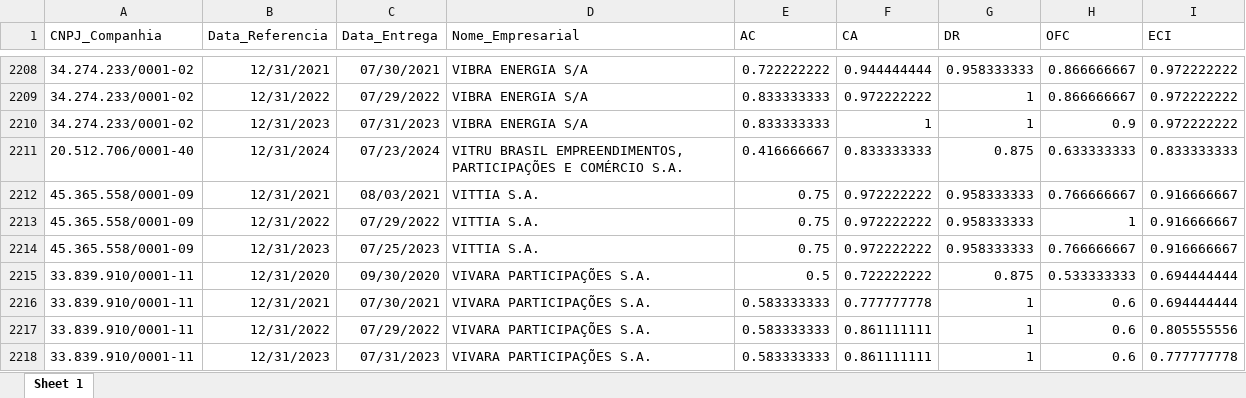
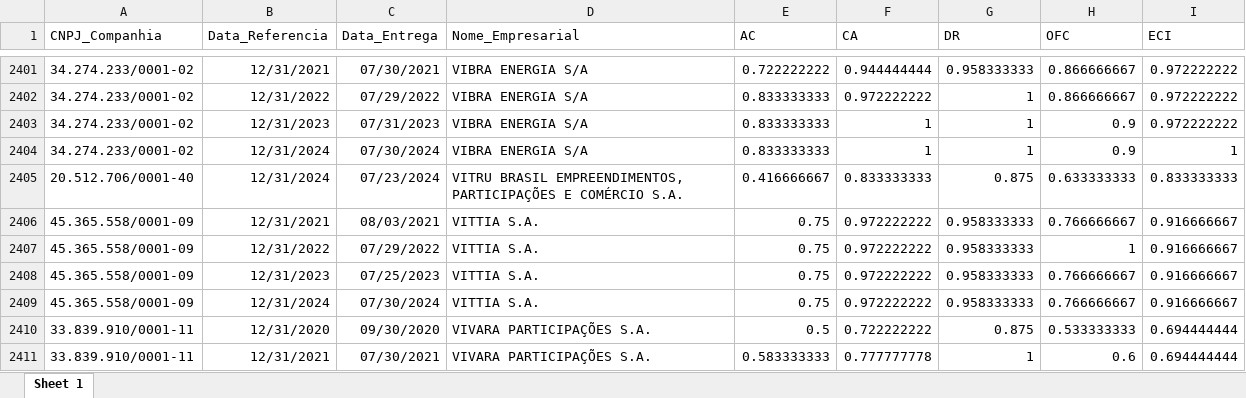
Before and after one commit to mvlp/celta, an Excel workbook: public/docs/index_05_dim_CG.xlsx, sheet Sheet 1, drawn as a sheet; only a part is shown, gaps mark what is left out; the shorter side is filled out with more unchanged rows; values as stored, in another font and other column widths than the file's, no borders; the diff covers the shown part only; the diff names each change by its address in the sheet, - before the commit and + after, or states it on an @@ line.

```diff
--- a/public/docs/index_05_dim_CG.xlsx (sheet Sheet 1)
+++ b/public/docs/index_05_dim_CG.xlsx (sheet Sheet 1)
+row 2404: 34.274.233/0001-02 | 12/31/2024 | 07/30/2024 | VIBRA ENERGIA S/A | 0.833333333 | 1 | 1 | 0.9 | 1
+row 2409: 45.365.558/0001-09 | 12/31/2024 | 07/30/2024 | VITTIA S.A. | 0.75 | 0.972222222 | 0.958333333 | 0.766666667 | 0.916666667
```
Also changed, not shown: 200 added rows elsewhere in this sheet, public/docs/index_07_dim_CG.xlsx, 30 other files.
